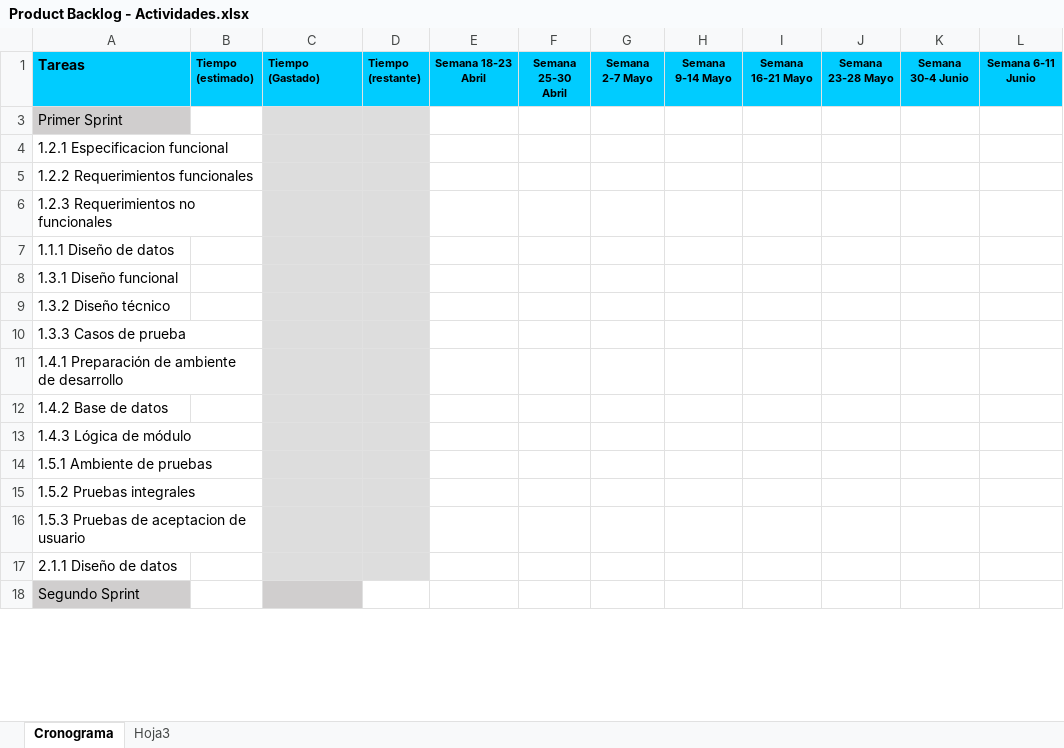
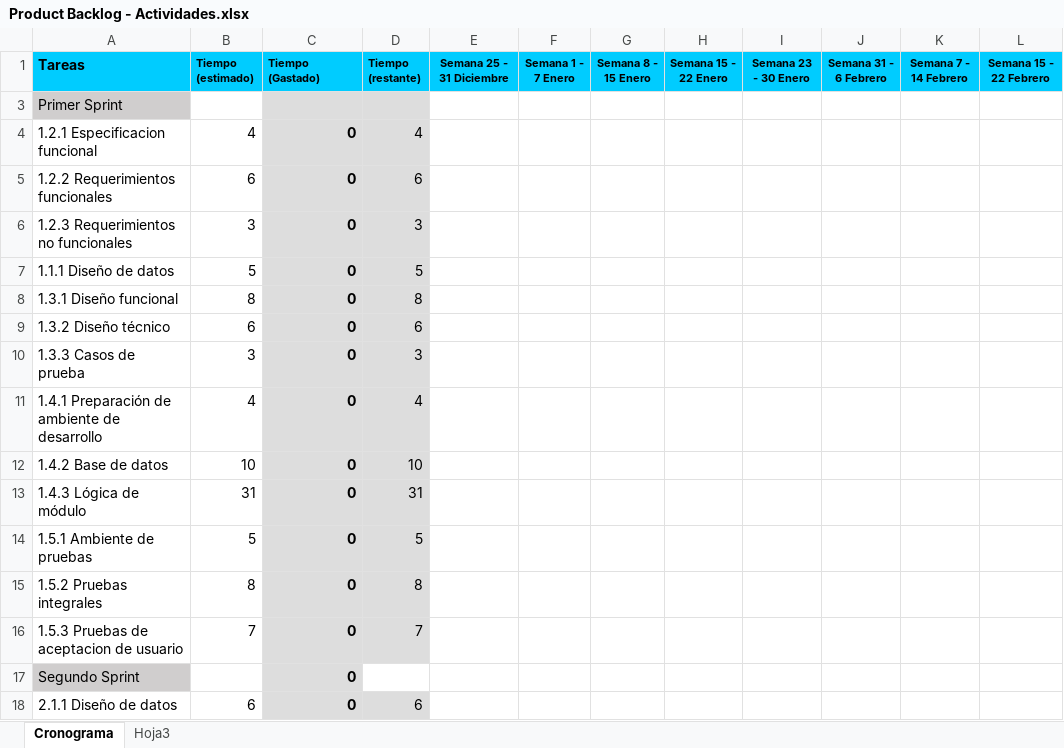
Before and after one commit to AndresRiascos/ProyectoEAP, an Excel workbook: Product Backlog - Actividades.xlsx, sheet Cronograma, drawn as a sheet; only a part is shown; values as stored, in another font and other column widths than the file's, no borders; charts and pictures and conditional formats not drawn; removed rows and columns are numbered as before the commit, all else as after; the diff covers the shown part only; the diff names each change by its address in the sheet, - before the commit and + after, or states it on an @@ line.

```diff
--- a/Product Backlog - Actividades.xlsx (sheet Cronograma)
+++ b/Product Backlog - Actividades.xlsx (sheet Cronograma)
-E1: Semana 18-23 Abril
+E1: Semana 25 - 31 Diciembre
-F1: Semana 25-30 Abril
+F1: Semana 1 - 7 Enero
-G1: Semana 2-7 Mayo
+G1: Semana 8 - 15 Enero
-H1: Semana 9-14 Mayo
+H1: Semana 15 - 22 Enero
-I1: Semana 16-21 Mayo
+I1: Semana 23 - 30 Enero
-J1: Semana 23-28 Mayo
+J1: Semana 31 - 6 Febrero
-K1: Semana 30-4 Junio
+K1: Semana 7 - 14 Febrero
-L1: Semana 6-11 Junio
+L1: Semana 15 - 22 Febrero
-B4 (Tiempo (estimado)): (empty)
+B4 (Tiempo (estimado)): 4
-C4:C16 (Tiempo (Gastado)): (empty)
+C4:C16 (Tiempo (Gastado)): 0
-D4 (Tiempo (restante)): (empty)
+D4 (Tiempo (restante)): 4
-B5 (Tiempo (estimado)): (empty)
+B5 (Tiempo (estimado)): 6
-D5 (Tiempo (restante)): (empty)
+D5 (Tiempo (restante)): 6
-B6 (Tiempo (estimado)): (empty)
+B6 (Tiempo (estimado)): 3
-D6 (Tiempo (restante)): (empty)
+D6 (Tiempo (restante)): 3
-B7 (Tiempo (estimado)): (empty)
+B7 (Tiempo (estimado)): 5
-D7 (Tiempo (restante)): (empty)
+D7 (Tiempo (restante)): 5
-B8 (Tiempo (estimado)): (empty)
+B8 (Tiempo (estimado)): 8
-D8 (Tiempo (restante)): (empty)
+D8 (Tiempo (restante)): 8
-B9 (Tiempo (estimado)): (empty)
+B9 (Tiempo (estimado)): 6
-D9 (Tiempo (restante)): (empty)
+D9 (Tiempo (restante)): 6
-B10 (Tiempo (estimado)): (empty)
+B10 (Tiempo (estimado)): 3
-D10 (Tiempo (restante)): (empty)
+D10 (Tiempo (restante)): 3
-B11 (Tiempo (estimado)): (empty)
+B11 (Tiempo (estimado)): 4
-D11 (Tiempo (restante)): (empty)
+D11 (Tiempo (restante)): 4
-B12 (Tiempo (estimado)): (empty)
+B12 (Tiempo (estimado)): 10
-D12 (Tiempo (restante)): (empty)
+D12 (Tiempo (restante)): 10
-B13 (Tiempo (estimado)): (empty)
+B13 (Tiempo (estimado)): 31
-D13 (Tiempo (restante)): (empty)
+D13 (Tiempo (restante)): 31
-B14 (Tiempo (estimado)): (empty)
+B14 (Tiempo (estimado)): 5
-D14 (Tiempo (restante)): (empty)
+D14 (Tiempo (restante)): 5
-B15 (Tiempo (estimado)): (empty)
+B15 (Tiempo (estimado)): 8
-D15 (Tiempo (restante)): (empty)
+D15 (Tiempo (restante)): 8
-B16 (Tiempo (estimado)): (empty)
+B16 (Tiempo (estimado)): 7
-D16 (Tiempo (restante)): (empty)
+D16 (Tiempo (restante)): 7
-row 17: 2.1.1 Diseño de datos
-C17 (Tiempo (Gastado)): (empty)
+C17 (Tiempo (Gastado)): 0
+row 18: 2.1.1 Diseño de datos | 6 | 0 | 6
```
Also changed, not shown: 2 added rows, 10 removed rows and 128 edited cells elsewhere in this sheet, formulas that keep their value, charts or pictures, Costo por actividad.xlsx, Tiempos.xlsx, 1 other file.
